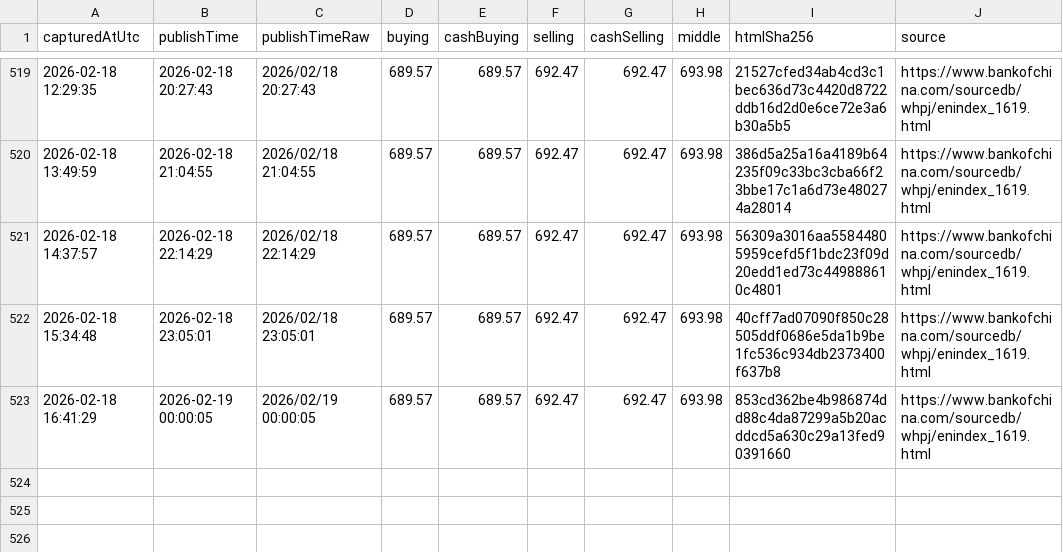
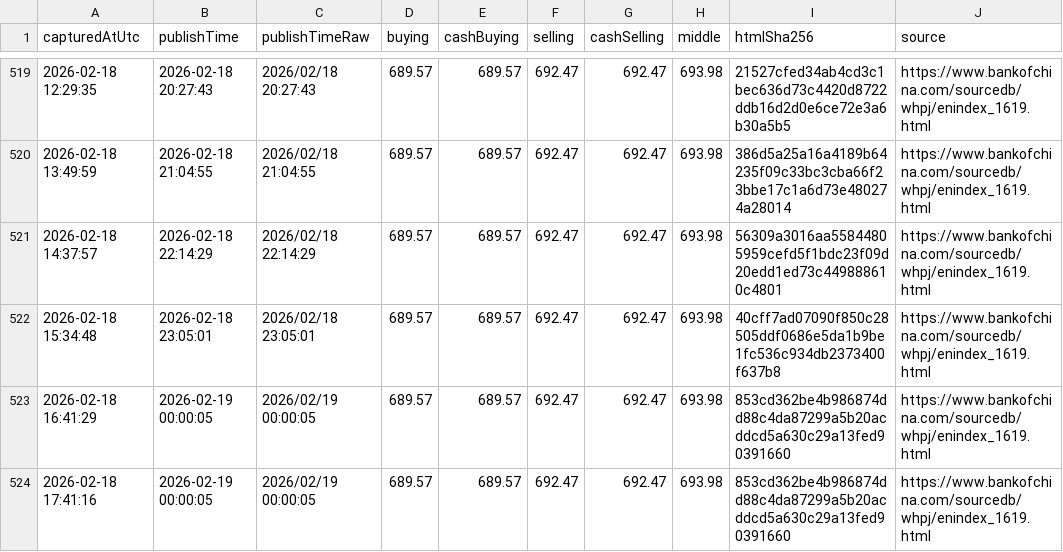
Before and after one commit to lsvkarunkumar/boc-usd-cny-dashboard, a CSV file: data/2026/2026-02-capturelog.csv, drawn as a sheet; only a part is shown, gaps mark what is left out; the diff names each change by its address in the sheet, - before the commit and + after, or states it on an @@ line.

Commit message:
Update BOC USD rates (auto)

```diff
--- a/data/2026/2026-02-capturelog.csv
+++ b/data/2026/2026-02-capturelog.csv
+row 524: 2026-02-18 17:41:16 | 2026-02-19 00:00:05 | 2026/02/19 00:00:05 | 689.57 | 689.57 | 692.47 | 692.47 | 693.98 | 853cd362be4b986874dd88c4da87299a5b20acddcd5a630c29a13fed90391660 | https://www.bankofchina.com/sourcedb/whpj/enindex_1619.html
```
